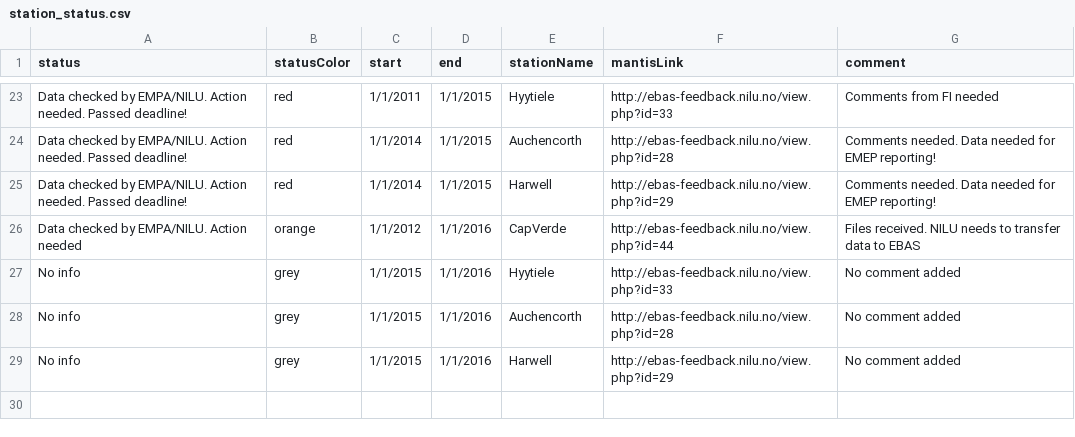
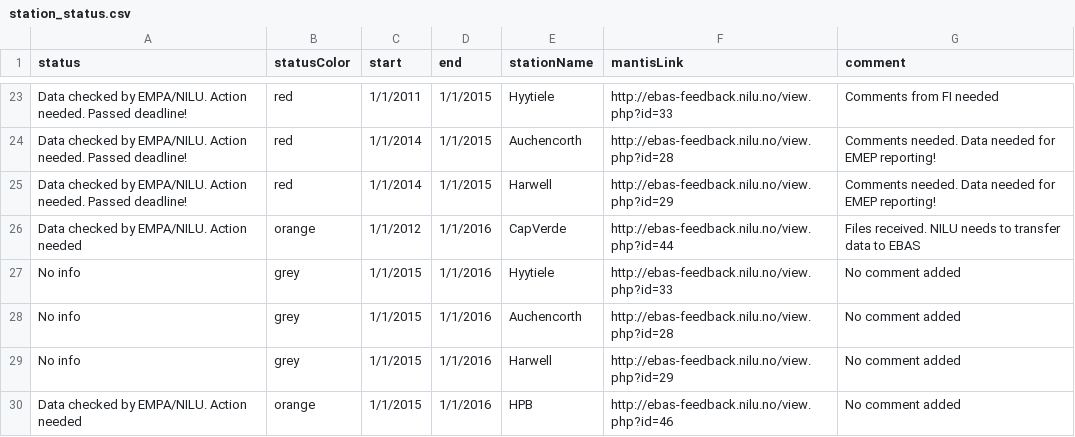
Before and after one commit to voc-station-status/station-status-prod, a CSV file: station_status.csv, drawn as a sheet; only a part is shown, gaps mark what is left out.

Commit message:
new station status

```diff
--- a/station_status.csv
+++ b/station_status.csv
@@ -29 +29,2 @@ status,statusColor,start,end,stationName,mantisLink,comment
 "No info","grey","1/1/2015","1/1/2016","Harwell","http://ebas-feedback.nilu.no/view.php?id=29","No comment added"
+"Data checked by EMPA/NILU. Action needed","orange","1/1/2015","1/1/2016","HPB","http://ebas-feedback.nilu.no/view.php?id=46","No comment added"
```
